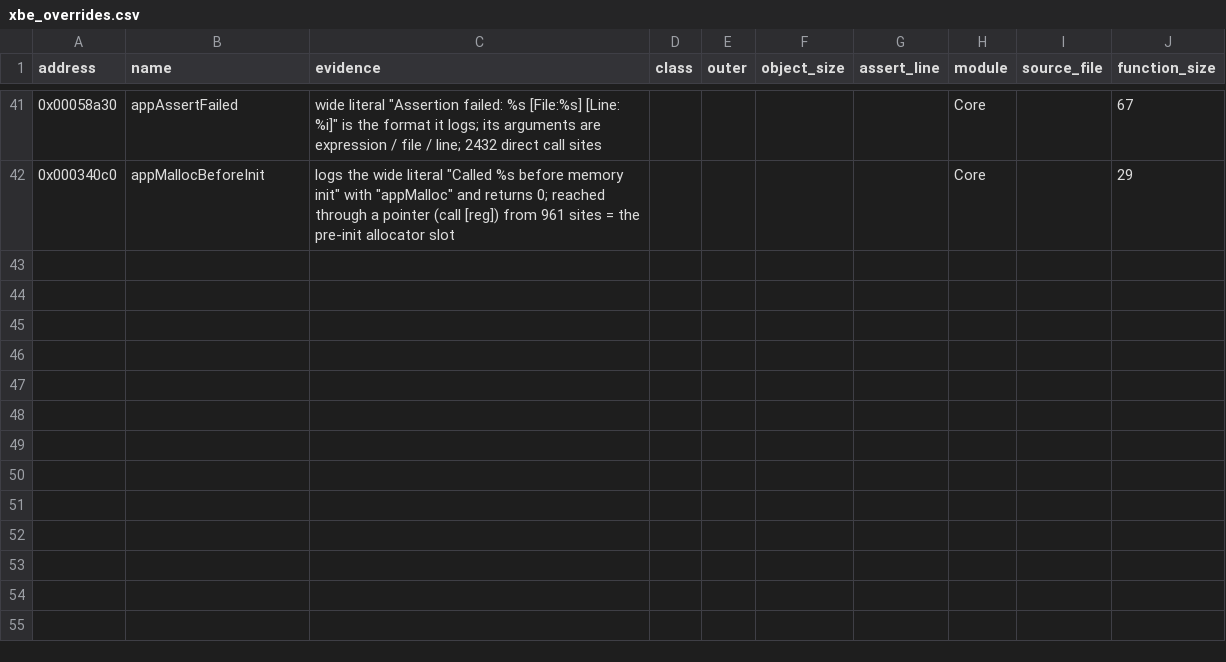
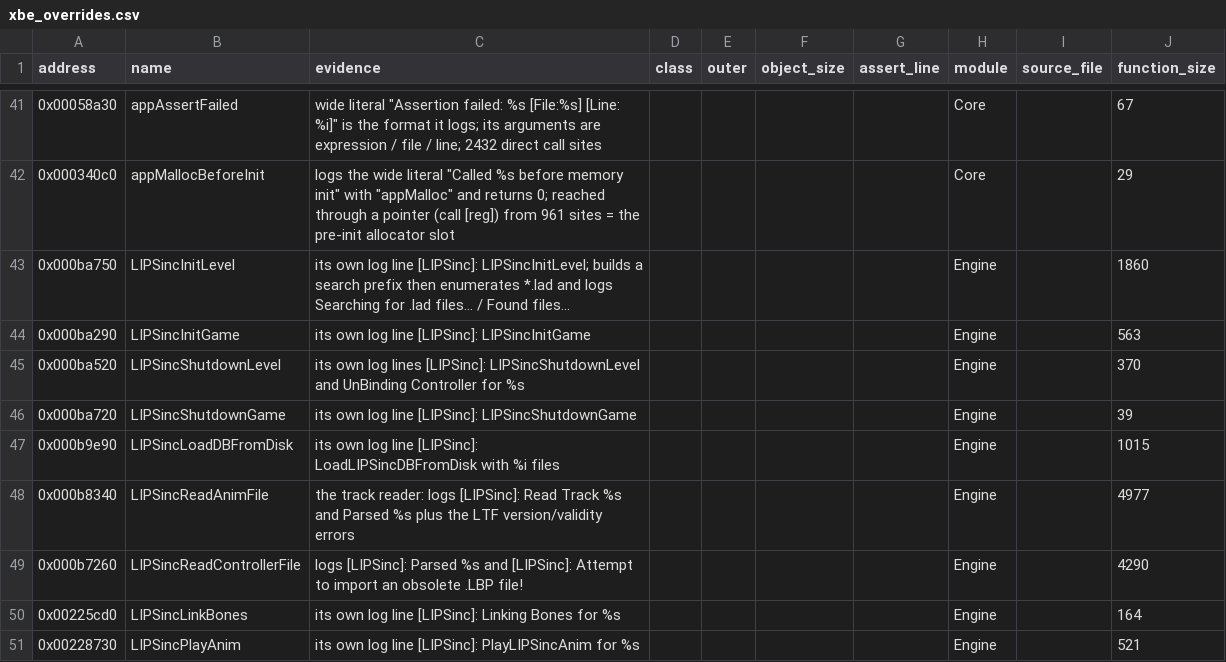
Before and after one commit to jkoehler11/stargate-alliance-decomp, a CSV file: symbols/xbe_overrides.csv, drawn as a sheet; only a part is shown, gaps mark what is left out; the diff names each change by its address in the sheet, - before the commit and + after, or states it on an @@ line.

Commit message:
native: name the nine LIPSinc functions from their own log strings

```diff
--- a/symbols/xbe_overrides.csv
+++ b/symbols/xbe_overrides.csv
+row 43: 0x000ba750 | LIPSincInitLevel | its own log line [LIPSinc]: LIPSincInitLevel; builds a search prefix then enumerates *.lad and logs Searching for .lad files... / Found files... |  |  |  |  | Engine |  | 1860
+row 44: 0x000ba290 | LIPSincInitGame | its own log line [LIPSinc]: LIPSincInitGame |  |  |  |  | Engine |  | 563
+row 45: 0x000ba520 | LIPSincShutdownLevel | its own log lines [LIPSinc]: LIPSincShutdownLevel and UnBinding Controller for %s |  |  |  |  | Engine |  | 370
+row 46: 0x000ba720 | LIPSincShutdownGame | its own log line [LIPSinc]: LIPSincShutdownGame |  |  |  |  | Engine |  | 39
+row 47: 0x000b9e90 | LIPSincLoadDBFromDisk | its own log line [LIPSinc]: LoadLIPSincDBFromDisk with %i files |  |  |  |  | Engine |  | 1015
+row 48: 0x000b8340 | LIPSincReadAnimFile | the track reader: logs [LIPSinc]: Read Track %s and Parsed %s plus the LTF version/validity errors |  |  |  |  | Engine |  | 4977
+row 49: 0x000b7260 | LIPSincReadControllerFile | logs [LIPSinc]: Parsed %s and [LIPSinc]: Attempt to import an obsolete .LBP file! |  |  |  |  | Engine |  | 4290
+row 50: 0x00225cd0 | LIPSincLinkBones | its own log line [LIPSinc]: Linking Bones for %s |  |  |  |  | Engine |  | 164
+row 51: 0x00228730 | LIPSincPlayAnim | its own log line [LIPSinc]: PlayLIPSincAnim for %s |  |  |  |  | Engine |  | 521
```
Also changed, not shown: inventory/xbe_functions_by_module.csv, symbols/xbox_functions.csv, 5 other files.
